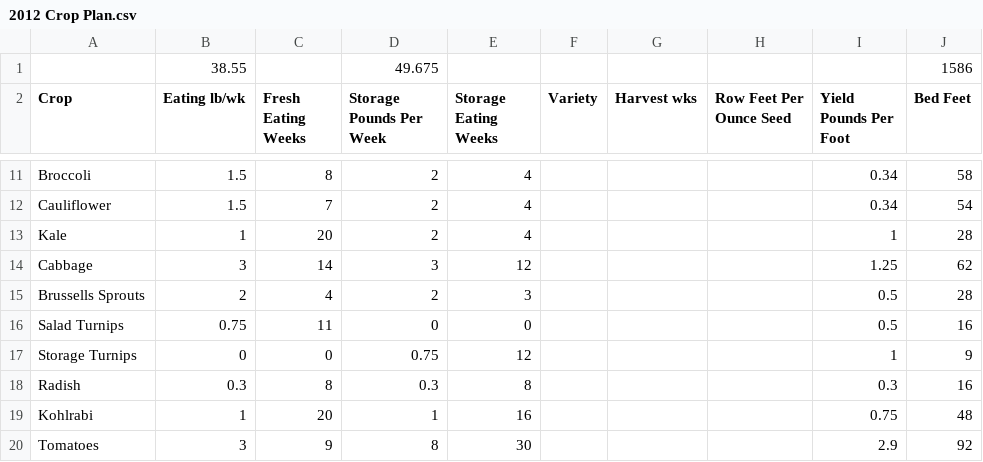
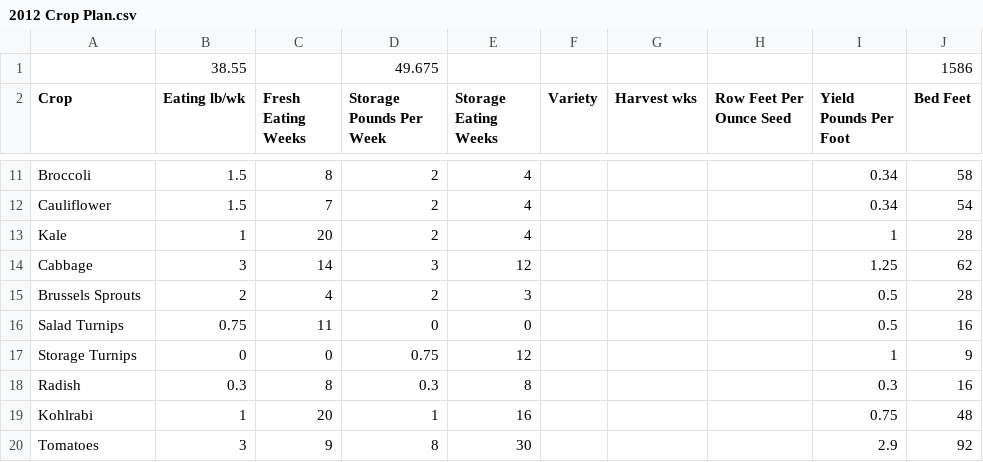
Before and after one commit to exarkun/farmplan, a CSV file: 2012 Crop Plan.csv, drawn as a sheet; only a part is shown, gaps mark what is left out.

Commit message:
Correct spelling of brussels

```diff
--- a/2012 Crop Plan.csv
+++ b/2012 Crop Plan.csv
@@ -14,3 +14,3 @@ Kale,1,20,2,4,,,,1,28
 Cabbage,3,14,3,12,,,,1.25,62
-Brussells Sprouts,2,4,2,3,,,,0.5,28
+Brussels Sprouts,2,4,2,3,,,,0.5,28
 Salad Turnips,0.75,11,0,0,,,,0.5,16
```
Also changed, not shown: 1 other file.
